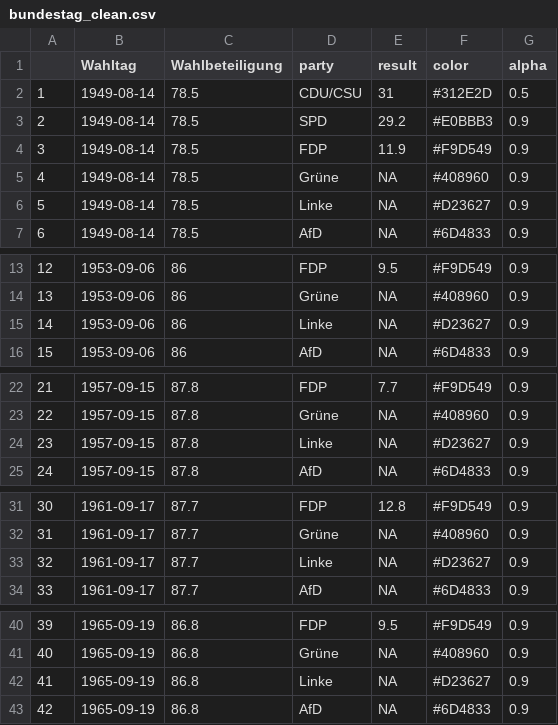
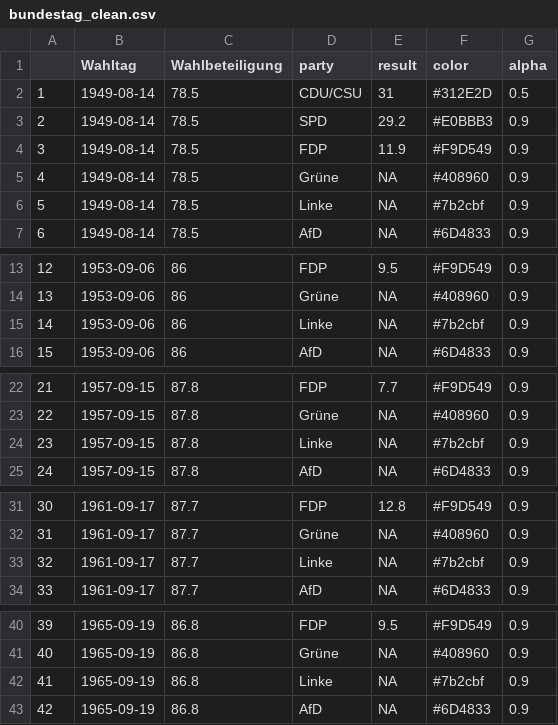
Before and after one commit to jasminskoenig/kpbrehmer, a CSV file: data/bundestag_clean.csv, drawn as a sheet; only a part is shown, gaps mark what is left out; the diff covers the shown part only; the diff names each change by its address in the sheet, - before the commit and + after, or states it on an @@ line.

Commit message:
updated Linke color

```diff
--- a/data/bundestag_clean.csv
+++ b/data/bundestag_clean.csv
-F6 (color): #D23627
+F6 (color): #7b2cbf
-F15 (color): #D23627
+F15 (color): #7b2cbf
-F24 (color): #D23627
+F24 (color): #7b2cbf
-F33 (color): #D23627
+F33 (color): #7b2cbf
-F42 (color): #D23627
+F42 (color): #7b2cbf
```
Also changed, not shown: 15 edited cells elsewhere in this file, 2 other files.
